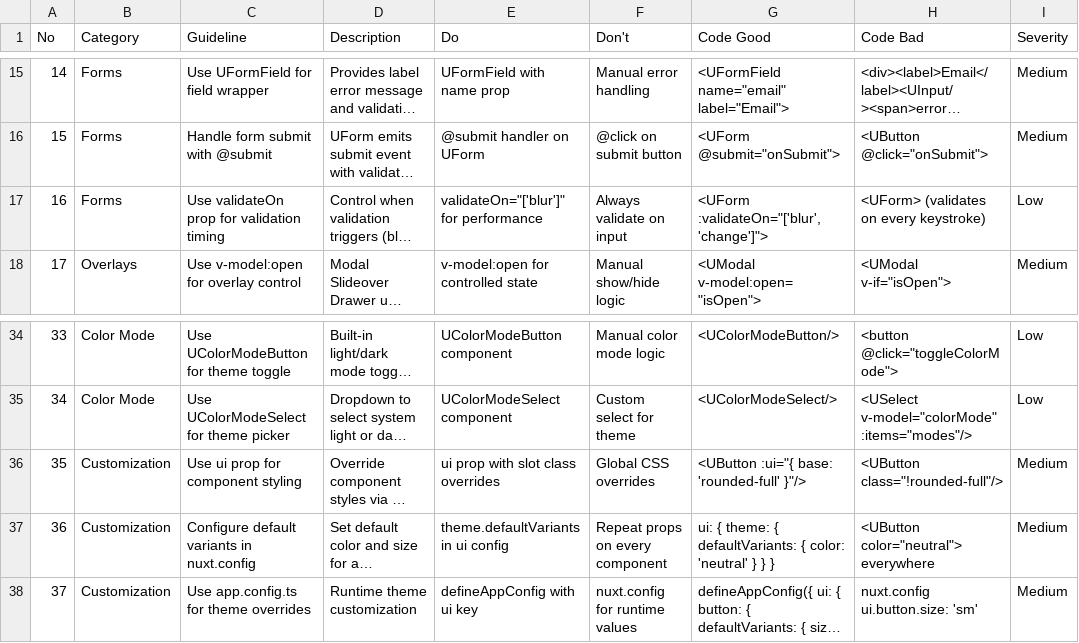
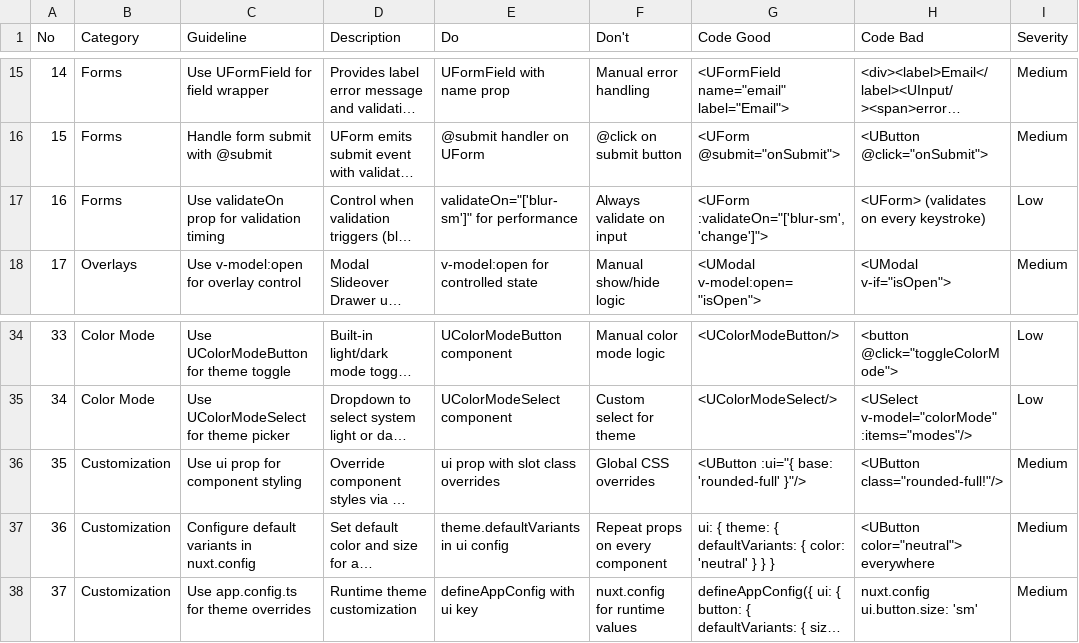
Before and after one commit to tktcorporation/food-shop-search, a CSV file: .claude/skills/ui-ux-pro-max/data/stacks/nuxt-ui.csv, drawn as a sheet; only a part is shown, gaps mark what is left out; long unchanged cells end in …; the diff names each change by its address in the sheet, - before the commit and + after, or states it on an @@ line.

```diff
--- a/.claude/skills/ui-ux-pro-max/data/stacks/nuxt-ui.csv
+++ b/.claude/skills/ui-ux-pro-max/data/stacks/nuxt-ui.csv
-E17 (Do): validateOn="['blur']" for performance
+E17 (Do): validateOn="['blur-sm']" for performance
-G17 (Code Good): <UForm :validateOn="['blur', 'change']">
+G17 (Code Good): <UForm :validateOn="['blur-sm', 'change']">
-H36 (Code Bad): <UButton class="!rounded-full"/>
+H36 (Code Bad): <UButton class="rounded-full!"/>
```
Also changed, not shown: .claude/skills/ui-ux-pro-max/data/styles.csv, .claude/skills/ui-ux-pro-max/data/web-interface.csv, 13 other files.
